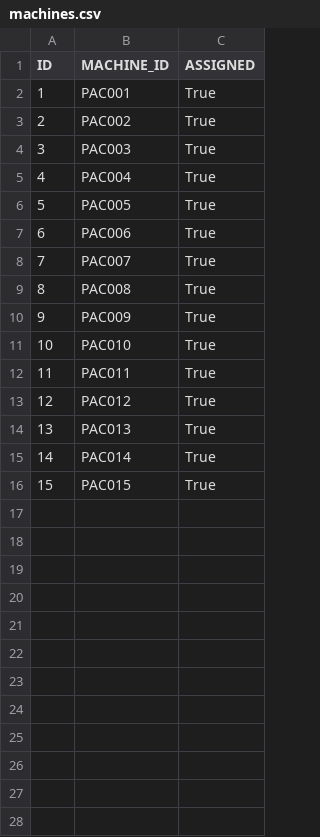
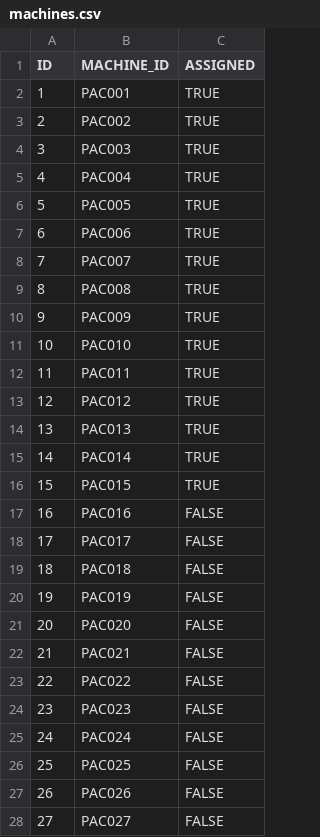
Before and after one commit to AICAN-SD/AcControlPanel, a CSV file: server/machines.csv, drawn as a sheet; only a part is shown; the diff covers the shown part only.

```diff
--- a/server/machines.csv
+++ b/server/machines.csv
@@ -1,16 +1,28 @@
 ID,MACHINE_ID,ASSIGNED
-1,PAC001,True
-2,PAC002,True
-3,PAC003,True
-4,PAC004,True
-5,PAC005,True
-6,PAC006,True
-7,PAC007,True
-8,PAC008,True
-9,PAC009,True
-10,PAC010,True
-11,PAC011,True
-12,PAC012,True
-13,PAC013,True
-14,PAC014,True
-15,PAC015,True
+1,PAC001,TRUE
+2,PAC002,TRUE
+3,PAC003,TRUE
+4,PAC004,TRUE
+5,PAC005,TRUE
+6,PAC006,TRUE
+7,PAC007,TRUE
+8,PAC008,TRUE
+9,PAC009,TRUE
+10,PAC010,TRUE
+11,PAC011,TRUE
+12,PAC012,TRUE
+13,PAC013,TRUE
+14,PAC014,TRUE
+15,PAC015,TRUE
+16,PAC016,FALSE
+17,PAC017,FALSE
+18,PAC018,FALSE
+19,PAC019,FALSE
+20,PAC020,FALSE
+21,PAC021,FALSE
+22,PAC022,FALSE
+23,PAC023,FALSE
+24,PAC024,FALSE
+25,PAC025,FALSE
+26,PAC026,FALSE
+27,PAC027,FALSE
```
Also changed, not shown: 3 added rows elsewhere in this file, server/TO_DATA.csv, 16 other files.
